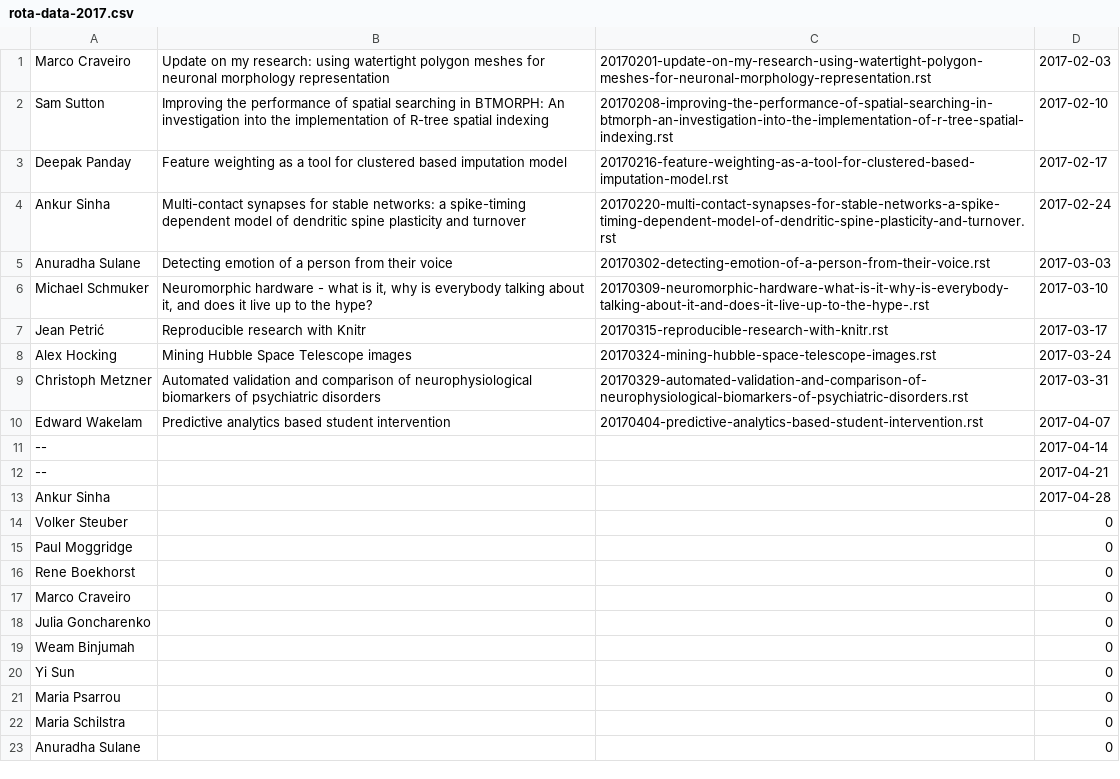
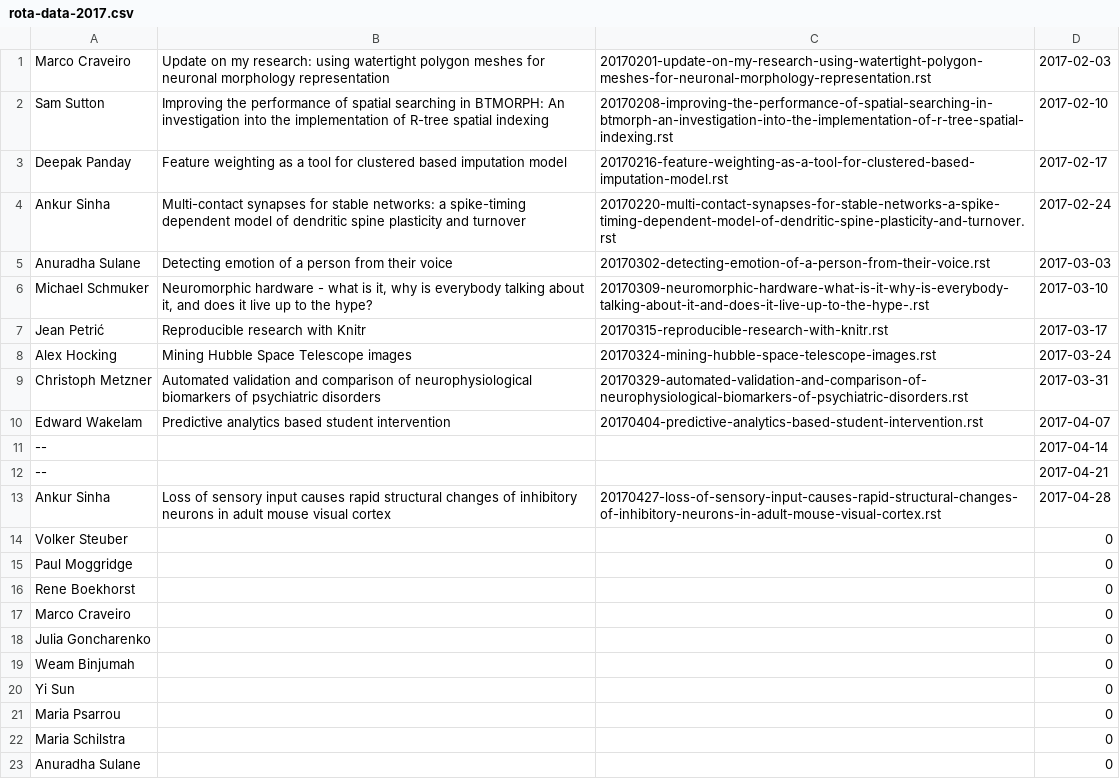
Before and after one commit to UHBiocomputation/UH-biocomputation-web, a CSV file: scripts/rota-data-2017.csv, drawn as a sheet.

```diff
--- a/scripts/rota-data-2017.csv
+++ b/scripts/rota-data-2017.csv
@@ -12,3 +12,3 @@ Edward Wakelam,Predictive analytics based student intervention,20170404-predicti
 --,,,2017-04-21
-Ankur Sinha,,,2017-04-28
+Ankur Sinha,Loss of sensory input causes rapid structural changes of inhibitory neurons in adult mouse visual cortex,20170427-loss-of-sensory-input-causes-rapid-structural-changes-of-inhibitory-neurons-in-adult-mouse-visual-cortex.rst,2017-04-28
 Volker Steuber,,,0
```
Also changed, not shown: 4 other files.
